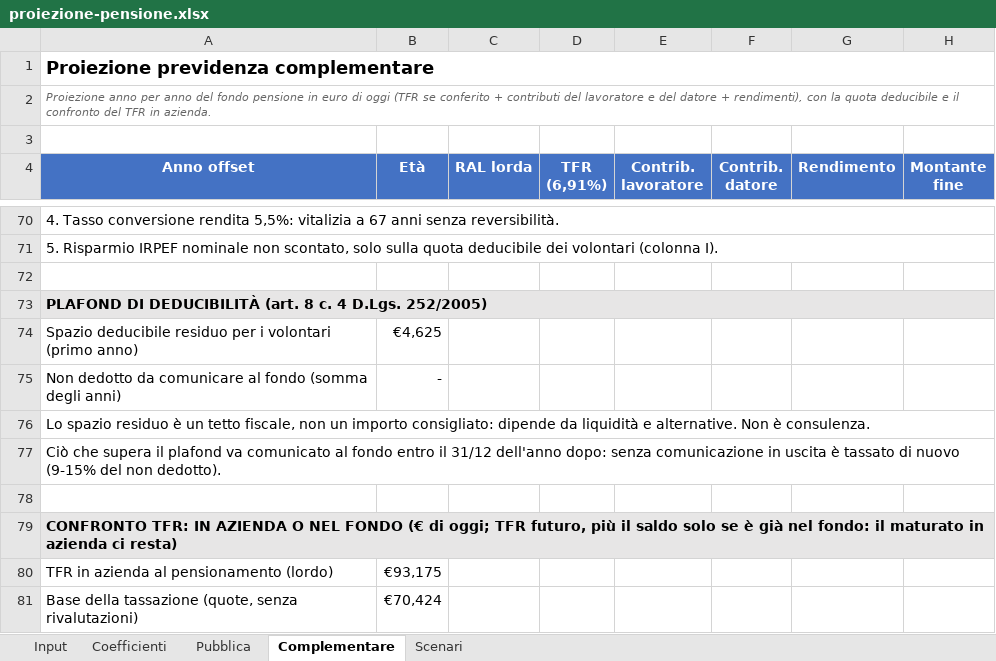
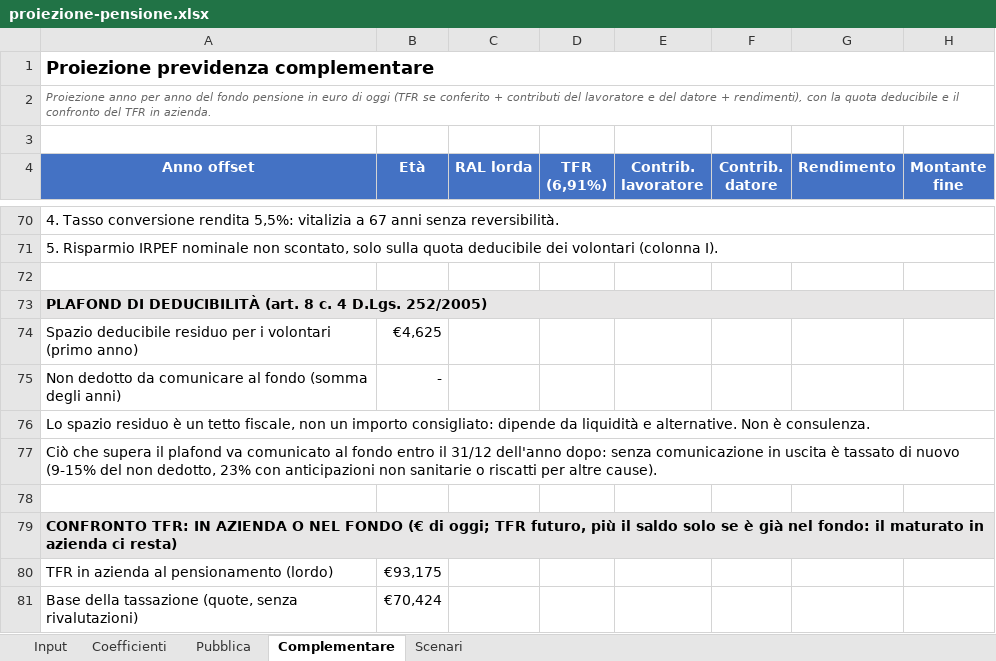
Before and after one commit to eugeniorende/wealth-management-it, an Excel workbook: skills/it-pianificazione/assets/proiezione-pensione.xlsx, sheet Complementare, drawn as a sheet; only a part is shown, gaps mark what is left out; values as stored, in another font and other column widths than the file's, no borders; the diff names each change by its address in the sheet, - before the commit and + after, or states it on an @@ line.

```diff
--- a/skills/it-pianificazione/assets/proiezione-pensione.xlsx (sheet Complementare)
+++ b/skills/it-pianificazione/assets/proiezione-pensione.xlsx (sheet Complementare)
-A77 (Anno offset): …del non dedotto).
+A77 (Anno offset): …del non dedotto, 23% con anticipazioni non sanitarie o riscatti per altre cause).
```
Also changed, not shown: 7 other files.
